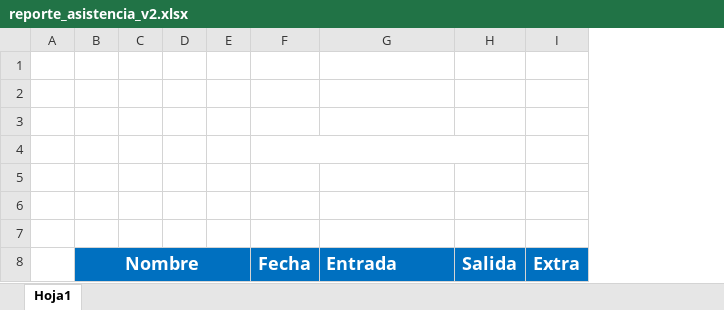
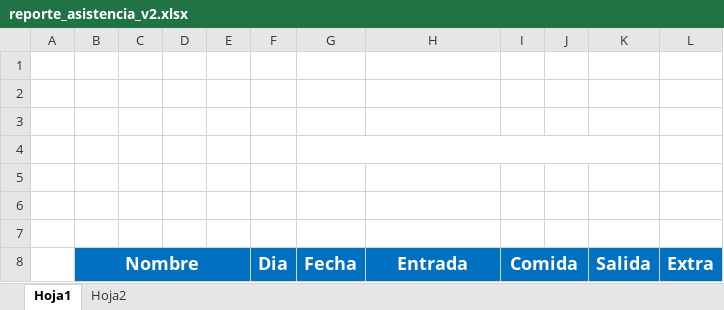
Before and after one commit to MoyGuerrero/alamos-asistencia, an Excel workbook: report/reporte_asistencia_v2.xlsx, sheet Hoja1, drawn as a sheet; values as stored, in another font and other column widths than the file's, no borders; charts and pictures not drawn; addresses are those after the commit; the diff names each change by its address in the sheet, - before the commit and + after, or states it on an @@ line.

```diff
--- a/report/reporte_asistencia_v2.xlsx (sheet Hoja1)
+++ b/report/reporte_asistencia_v2.xlsx (sheet Hoja1)
+sheet tab: Hoja2
+column F, row 8: Dia
+column I, row 8: Comida
+column J, empty
-H8 alignment: left
+H8 alignment: center
```
Also changed, not shown: charts or pictures, 27 other files.
